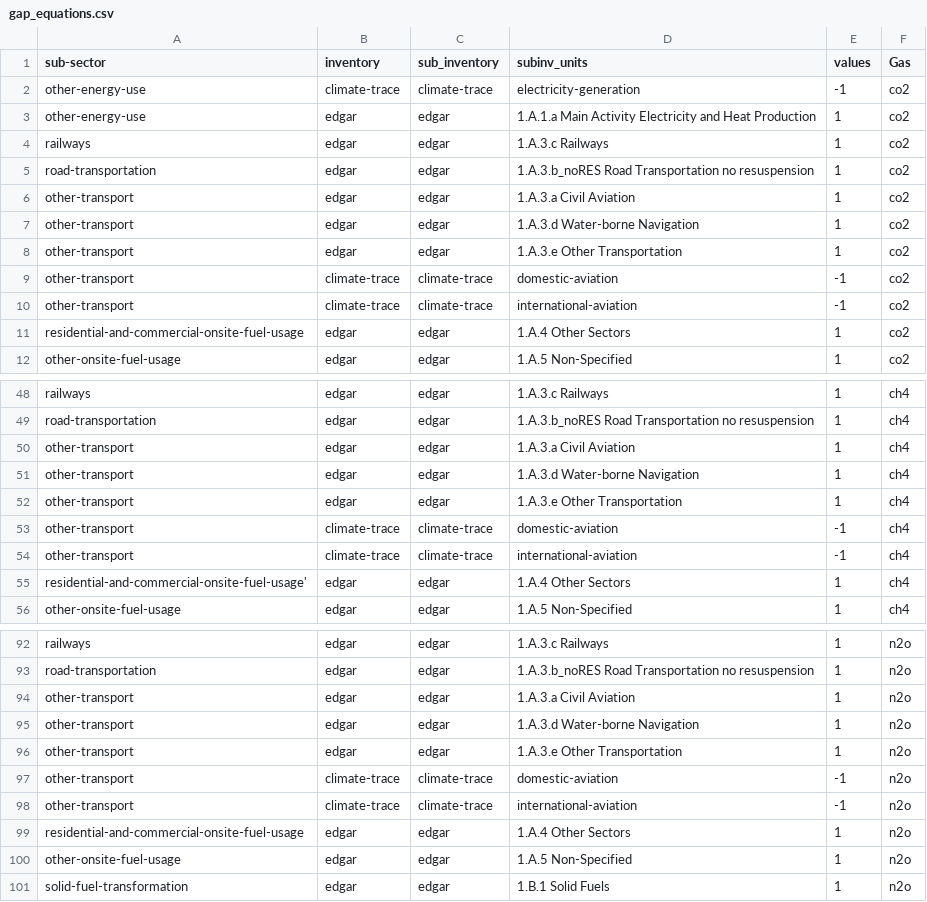
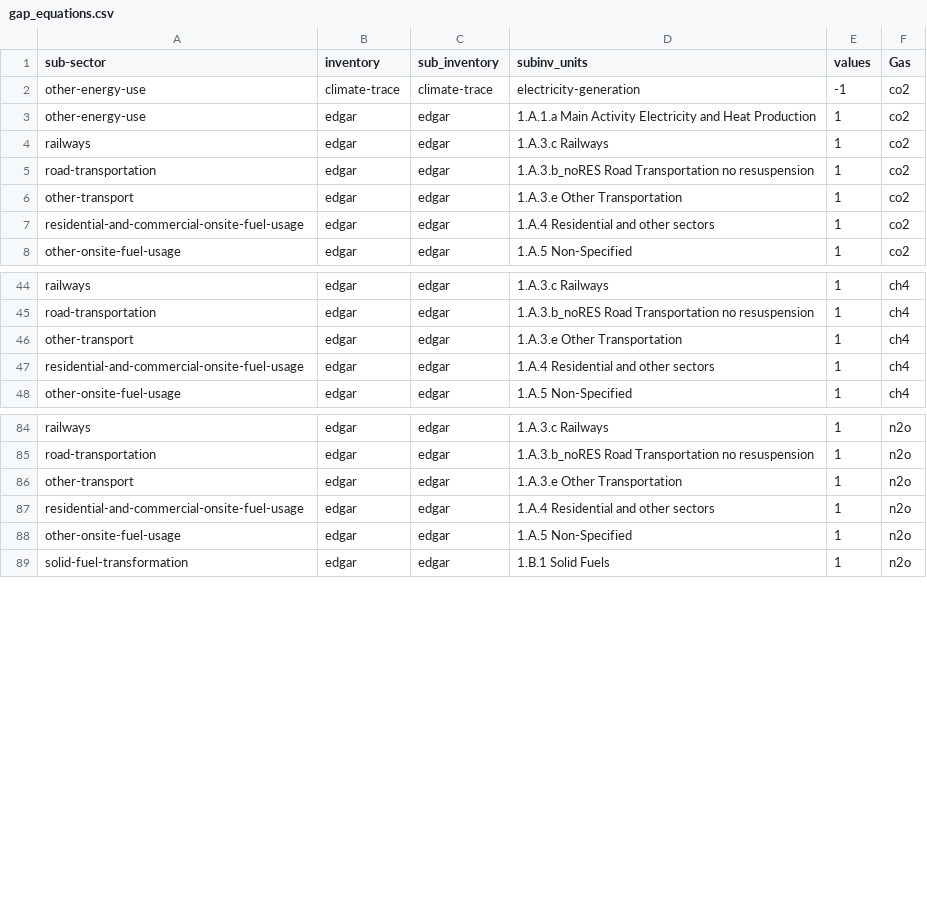
Before and after one commit to WattTime/climate-trace-gapfilling, a CSV file: gap_filling/data/gap_equations.csv, drawn as a sheet; only a part is shown, gaps mark what is left out.

Commit message:
editing the gap equations for other-transport to remove 1a3d

```diff
--- a/gap_filling/data/gap_equations.csv
+++ b/gap_filling/data/gap_equations.csv
@@ -5,8 +5,4 @@ railways,edgar,edgar,1.A.3.c Railways,1,co2
 road-transportation,edgar,edgar,1.A.3.b_noRES Road Transportation no resuspension,1,co2
-other-transport,edgar,edgar,1.A.3.a Civil Aviation,1,co2
-other-transport,edgar,edgar,1.A.3.d Water-borne Navigation,1,co2
 other-transport,edgar,edgar,1.A.3.e Other Transportation,1,co2
-other-transport,climate-trace,climate-trace,domestic-aviation,-1,co2
-other-transport,climate-trace,climate-trace,international-aviation,-1,co2
-residential-and-commercial-onsite-fuel-usage,edgar,edgar,1.A.4 Other Sectors,1,co2
+residential-and-commercial-onsite-fuel-usage,edgar,edgar,1.A.4 Residential and other sectors,1,co2
 other-onsite-fuel-usage,edgar,edgar,1.A.5 Non-Specified,1,co2
@@ -49,8 +45,4 @@ railways,edgar,edgar,1.A.3.c Railways,1,ch4
 road-transportation,edgar,edgar,1.A.3.b_noRES Road Transportation no resuspension,1,ch4
-other-transport,edgar,edgar,1.A.3.a Civil Aviation,1,ch4
-other-transport,edgar,edgar,1.A.3.d Water-borne Navigation,1,ch4
 other-transport,edgar,edgar,1.A.3.e Other Transportation,1,ch4
-other-transport,climate-trace,climate-trace,domestic-aviation,-1,ch4
-other-transport,climate-trace,climate-trace,international-aviation,-1,ch4
-residential-and-commercial-onsite-fuel-usage',edgar,edgar,1.A.4 Other Sectors,1,ch4
+residential-and-commercial-onsite-fuel-usage,edgar,edgar,1.A.4 Residential and other sectors,1,ch4
 other-onsite-fuel-usage,edgar,edgar,1.A.5 Non-Specified,1,ch4
@@ -93,8 +85,4 @@ railways,edgar,edgar,1.A.3.c Railways,1,n2o
 road-transportation,edgar,edgar,1.A.3.b_noRES Road Transportation no resuspension,1,n2o
-other-transport,edgar,edgar,1.A.3.a Civil Aviation,1,n2o
-other-transport,edgar,edgar,1.A.3.d Water-borne Navigation,1,n2o
 other-transport,edgar,edgar,1.A.3.e Other Transportation,1,n2o
-other-transport,climate-trace,climate-trace,domestic-aviation,-1,n2o
-other-transport,climate-trace,climate-trace,international-aviation,-1,n2o
-residential-and-commercial-onsite-fuel-usage,edgar,edgar,1.A.4 Other Sectors,1,n2o
+residential-and-commercial-onsite-fuel-usage,edgar,edgar,1.A.4 Residential and other sectors,1,n2o
 other-onsite-fuel-usage,edgar,edgar,1.A.5 Non-Specified,1,n2o
```
